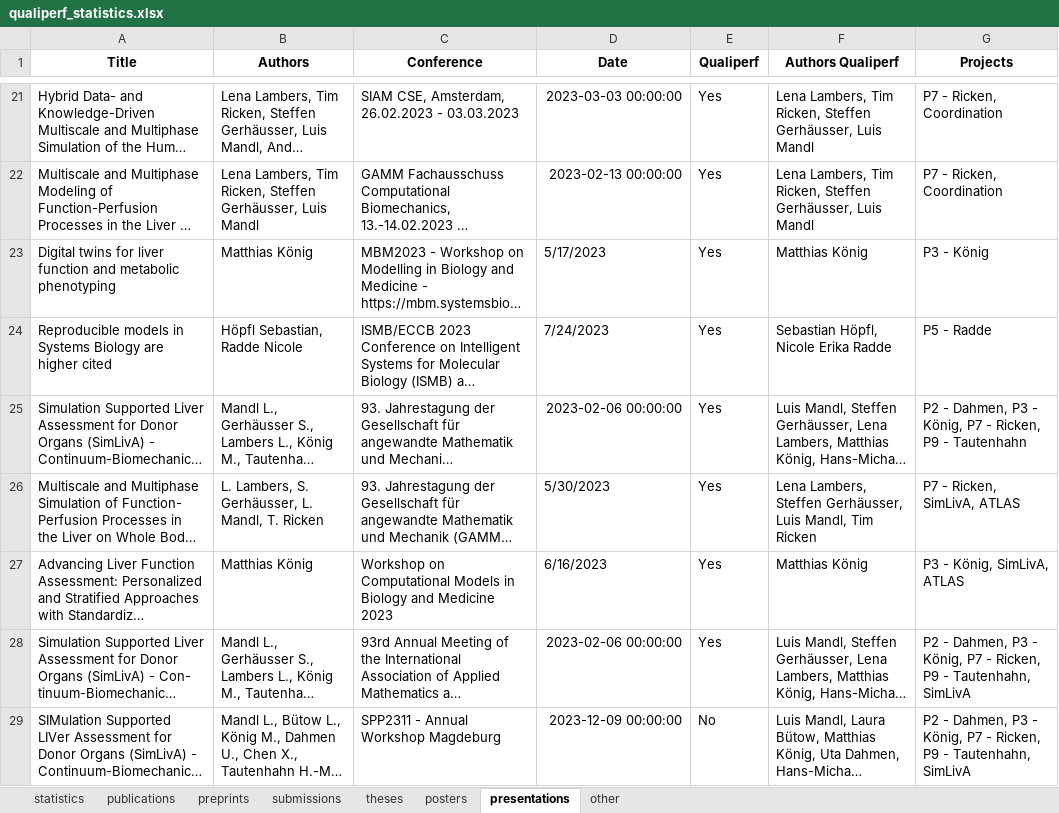
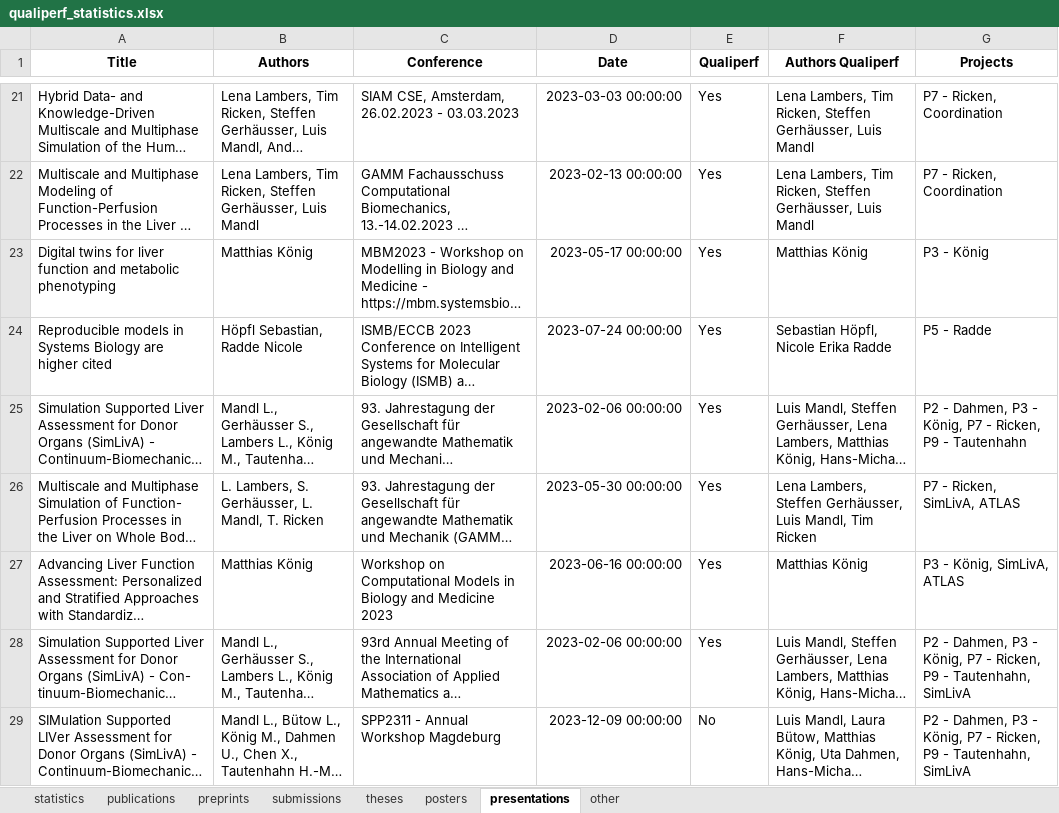
Before and after one commit to qualiperf/qualiperf.github.io, an Excel workbook: assets/news/results/qualiperf_statistics.xlsx, sheet presentations, drawn as a sheet; only a part is shown, gaps mark what is left out; long unchanged cells end in …; values as stored, in another font and other column widths than the file's, no borders; the diff covers the shown part only; the diff names each change by its address in the sheet, - before the commit and + after, or states it on an @@ line.

```diff
--- a/assets/news/results/qualiperf_statistics.xlsx (sheet presentations)
+++ b/assets/news/results/qualiperf_statistics.xlsx (sheet presentations)
-D23 (Date): 5/17/2023
+D23 (Date): 2023-05-17 00:00:00
-D24 (Date): 7/24/2023
+D24 (Date): 2023-07-24 00:00:00
-D26 (Date): 5/30/2023
+D26 (Date): 2023-05-30 00:00:00
-D27 (Date): 6/16/2023
+D27 (Date): 2023-06-16 00:00:00
```
Also changed, not shown: 7 edited cells elsewhere in this sheet, sheet publications, sheet statistics, sheet preprints, sheet posters, sheet other, sheet theses, assets/news/qualiperf_news.xlsx, 3 other files.
